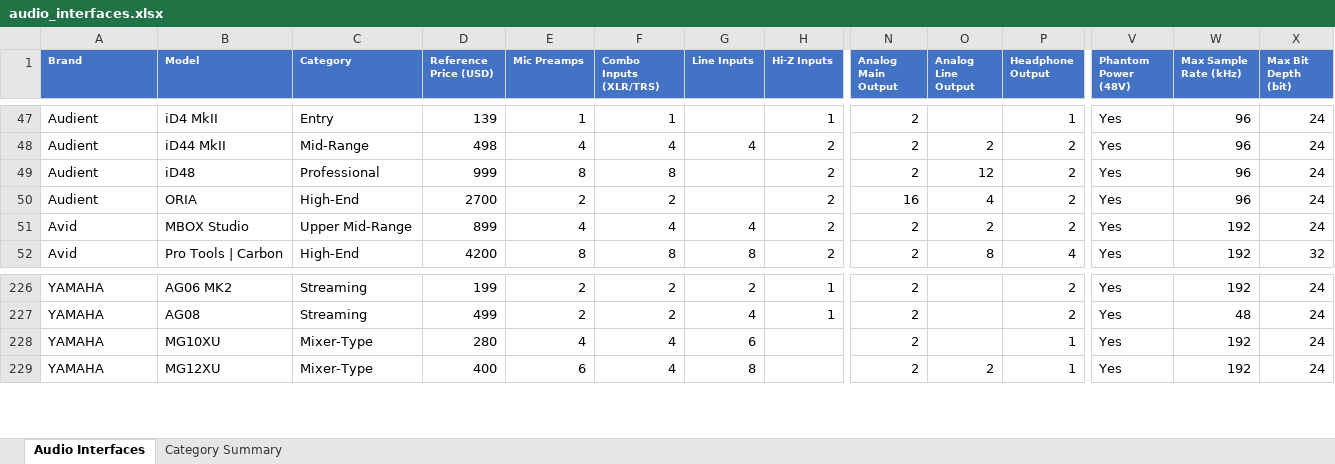
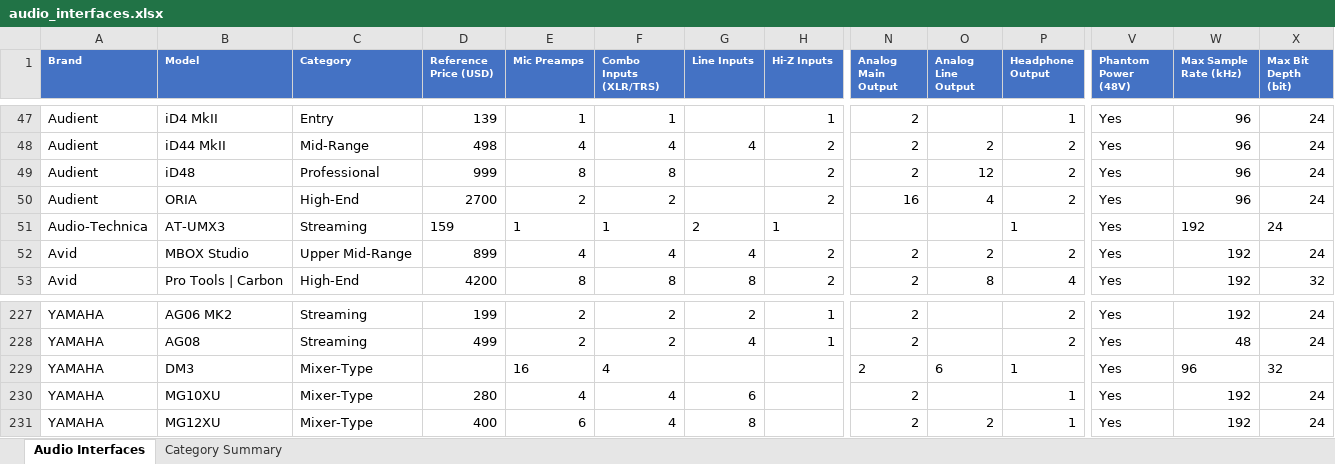
Before and after one commit to semnil/audio-interface-compare-site, an Excel workbook: data/audio_interfaces.xlsx, sheet Audio Interfaces, drawn as a sheet; only a part is shown, gaps mark what is left out; values as stored, in another font and other column widths than the file's, no borders; rows hold the shown columns only; the diff names each change by its address in the sheet, - before the commit and + after, or states it on an @@ line.

```diff
--- a/data/audio_interfaces.xlsx (sheet Audio Interfaces)
+++ b/data/audio_interfaces.xlsx (sheet Audio Interfaces)
+row 51: Audio-Technica | AT-UMX3 | Streaming | 159 | 1 | 1 | 2 | 1 |  |  | 1 | Yes | 192 | 24
+row 229: YAMAHA | DM3 | Mixer-Type |  | 16 | 4 |  |  | 2 | 6 | 1 | Yes | 96 | 32
```
Also changed, not shown: 1 other file.
